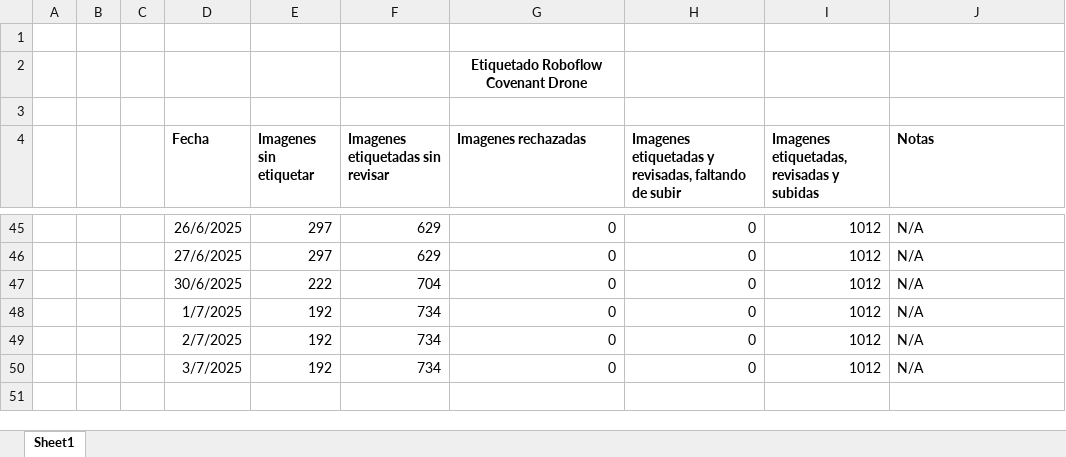
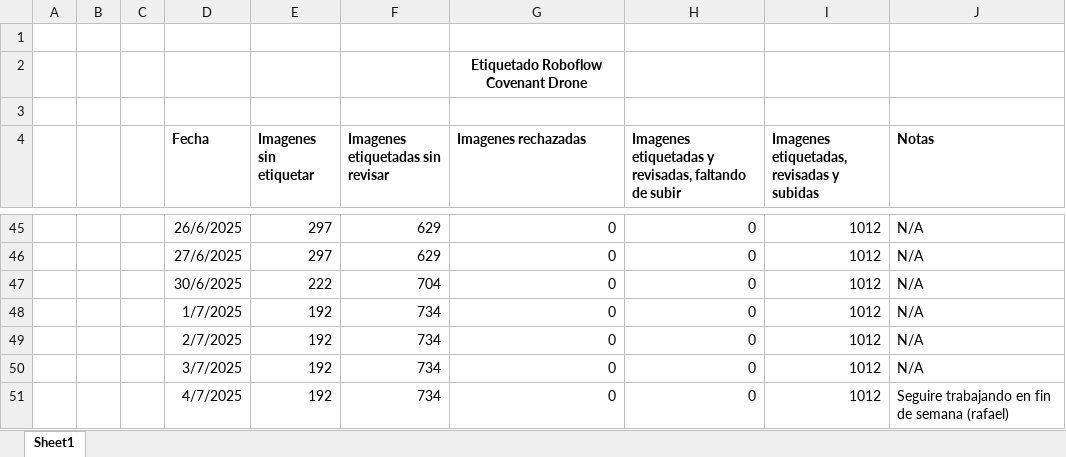
Before and after one commit to covenant-org/luminary, an Excel workbook: datasets/Avances Etiquetado Roboflow.xlsx, sheet Sheet1, drawn as a sheet; only a part is shown, gaps mark what is left out; values as stored, in another font and other column widths than the file's, no borders; table styles not drawn; the diff names each change by its address in the sheet, - before the commit and + after, or states it on an @@ line.

Commit message:
Roboflow Annotation Report 7/4/2025
Good Night

```diff
--- a/datasets/Avances Etiquetado Roboflow.xlsx (sheet Sheet1)
+++ b/datasets/Avances Etiquetado Roboflow.xlsx (sheet Sheet1)
+row 51:  |  |  | 4/7/2025 | 192 | 734 | 0 | 0 | 1012 | Seguire trabajando en fin de semana (rafael)
```
